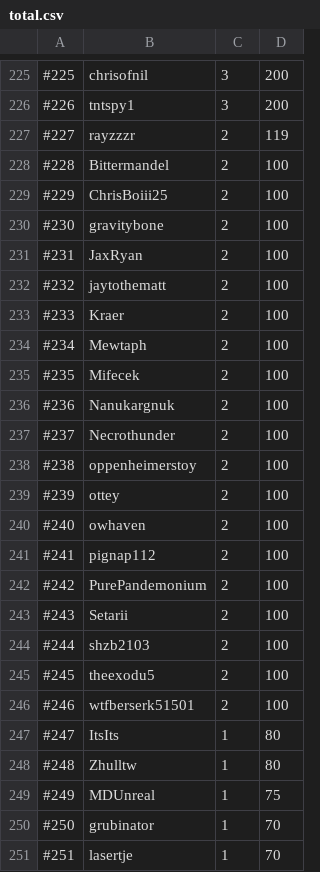
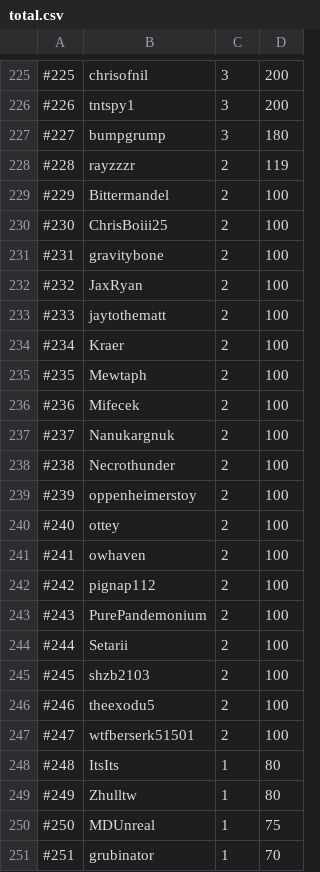
Before and after one commit to skillscape/skillscape, a CSV file: Skillbot/Hiscores/total.csv, drawn as a sheet; only a part is shown, gaps mark what is left out; the diff covers the shown part only.

```diff
--- a/Skillbot/Hiscores/total.csv
+++ b/Skillbot/Hiscores/total.csv
@@ -226,26 +226,26 @@
 #226, tntspy1, 3, 200
-#227, rayzzzr, 2, 119
-#228, Bittermandel, 2, 100
-#229, ChrisBoiii25, 2, 100
-#230, gravitybone, 2, 100
-#231, JaxRyan, 2, 100
-#232, jaytothematt, 2, 100
-#233, Kraer, 2, 100
-#234, Mewtaph, 2, 100
-#235, Mifecek, 2, 100
-#236, Nanukargnuk, 2, 100
-#237, Necrothunder, 2, 100
-#238, oppenheimerstoy, 2, 100
-#239, ottey, 2, 100
-#240, owhaven, 2, 100
-#241, pignap112, 2, 100
-#242, PurePandemonium, 2, 100
-#243, Setarii, 2, 100
-#244, shzb2103, 2, 100
-#245, theexodu5, 2, 100
-#246, wtfberserk51501, 2, 100
-#247, ItsIts, 1, 80
-#248, Zhulltw, 1, 80
-#249, MDUnreal, 1, 75
-#250, grubinator, 1, 70
-#251, lasertje, 1, 70
+#227, bumpgrump, 3, 180
+#228, rayzzzr, 2, 119
+#229, Bittermandel, 2, 100
+#230, ChrisBoiii25, 2, 100
+#231, gravitybone, 2, 100
+#232, JaxRyan, 2, 100
+#233, jaytothematt, 2, 100
+#234, Kraer, 2, 100
+#235, Mewtaph, 2, 100
+#236, Mifecek, 2, 100
+#237, Nanukargnuk, 2, 100
+#238, Necrothunder, 2, 100
+#239, oppenheimerstoy, 2, 100
+#240, ottey, 2, 100
+#241, owhaven, 2, 100
+#242, pignap112, 2, 100
+#243, PurePandemonium, 2, 100
+#244, Setarii, 2, 100
+#245, shzb2103, 2, 100
+#246, theexodu5, 2, 100
+#247, wtfberserk51501, 2, 100
+#248, ItsIts, 1, 80
+#249, Zhulltw, 1, 80
+#250, MDUnreal, 1, 75
+#251, grubinator, 1, 70
```
Also changed, not shown: 1 added row and 9 edited cells elsewhere in this file, Skillbot/Hiscores/mining.csv, Skillbot/Hiscores/woodcutting.csv.
